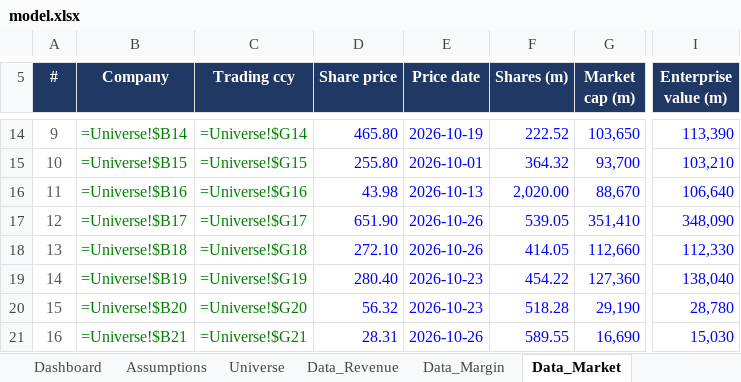
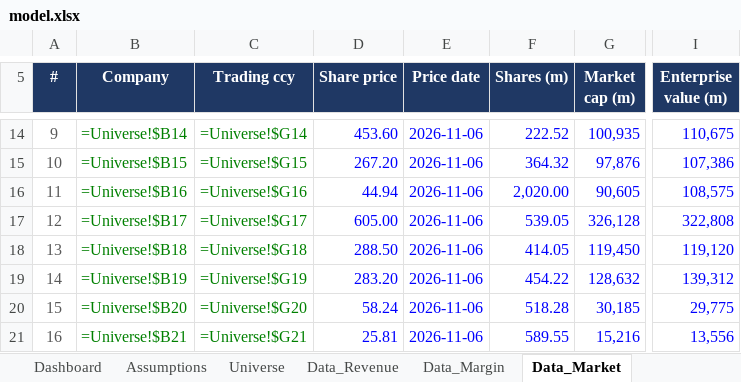
Before and after one commit to rkant6/kaatopaikka-capital, an Excel workbook: model.xlsx, sheet Data_Market, drawn as a sheet; only a part is shown, gaps mark what is left out; values as stored, in another font and other column widths than the file's, no borders; formulas without a stored value are shown as written; the diff covers the shown part only; the diff names each change by its address in the sheet, - before the commit and + after, or states it on an @@ line.

```diff
--- a/model.xlsx (sheet Data_Market)
+++ b/model.xlsx (sheet Data_Market)
-D14 (Share price): 465.80
+D14 (Share price): 453.60
-E14 (Price date): 2026-10-19
+E14 (Price date): 2026-11-06
-G14 (Market cap (m)): 103,650
+G14 (Market cap (m)): 100,935
-I14 (Enterprise value (m)): 113,390
+I14 (Enterprise value (m)): 110,675
-D15 (Share price): 255.80
+D15 (Share price): 267.20
-E15 (Price date): 2026-10-01
+E15 (Price date): 2026-11-06
-G15 (Market cap (m)): 93,700
+G15 (Market cap (m)): 97,876
-I15 (Enterprise value (m)): 103,210
+I15 (Enterprise value (m)): 107,386
-D16 (Share price): 43.98
+D16 (Share price): 44.94
-E16 (Price date): 2026-10-13
+E16 (Price date): 2026-11-06
-G16 (Market cap (m)): 88,670
+G16 (Market cap (m)): 90,605
-I16 (Enterprise value (m)): 106,640
+I16 (Enterprise value (m)): 108,575
-D17 (Share price): 651.90
+D17 (Share price): 605.00
-E17:E18 (Price date): 2026-10-26
+E17:E18 (Price date): 2026-11-06
-G17 (Market cap (m)): 351,410
+G17 (Market cap (m)): 326,128
-I17 (Enterprise value (m)): 348,090
+I17 (Enterprise value (m)): 322,808
-D18 (Share price): 272.10
+D18 (Share price): 288.50
-G18 (Market cap (m)): 112,660
+G18 (Market cap (m)): 119,450
-I18 (Enterprise value (m)): 112,330
+I18 (Enterprise value (m)): 119,120
-D19 (Share price): 280.40
+D19 (Share price): 283.20
-E19:E20 (Price date): 2026-10-23
+E19:E20 (Price date): 2026-11-06
-G19 (Market cap (m)): 127,360
+G19 (Market cap (m)): 128,632
-I19 (Enterprise value (m)): 138,040
+I19 (Enterprise value (m)): 139,312
-D20 (Share price): 56.32
+D20 (Share price): 58.24
-G20 (Market cap (m)): 29,190
+G20 (Market cap (m)): 30,185
-I20 (Enterprise value (m)): 28,780
+I20 (Enterprise value (m)): 29,775
-D21 (Share price): 28.31
+D21 (Share price): 25.81
-E21 (Price date): 2026-10-26
+E21 (Price date): 2026-11-06
-G21 (Market cap (m)): 16,690
+G21 (Market cap (m)): 15,216
-I21 (Enterprise value (m)): 15,030
+I21 (Enterprise value (m)): 13,556
```
Also changed, not shown: 88 edited cells elsewhere in this sheet, sheet Sources, sheet README, sheet Dashboard, 3 other files.
